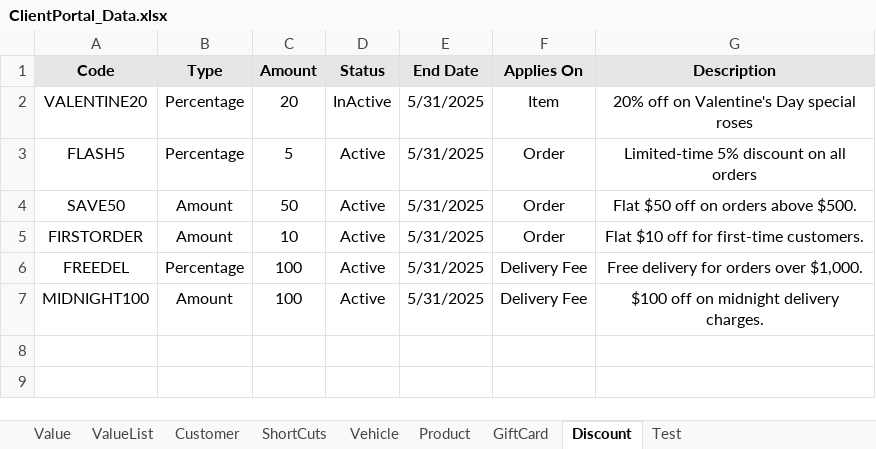
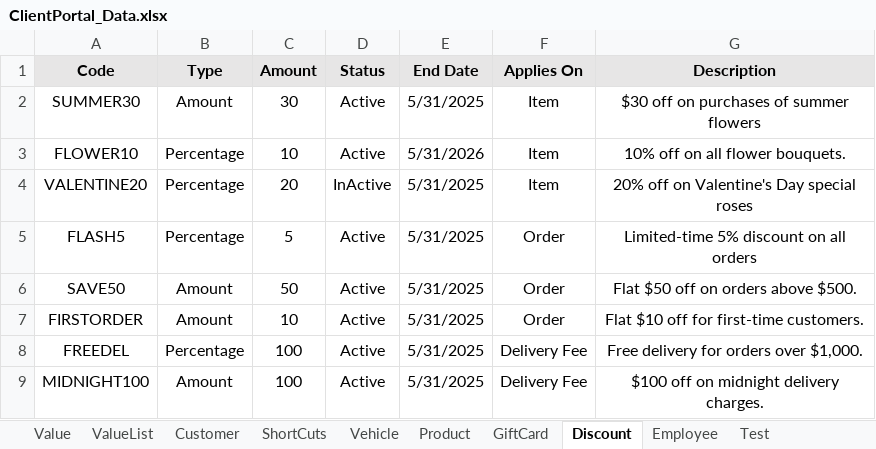
Before and after one commit to Fahim59/MAS_FloraFire, an Excel workbook: target/classes/ClientPortal_Data.xlsx, sheet Discount, drawn as a sheet; values as stored, in another font and other column widths than the file's, no borders; the diff names each change by its address in the sheet, - before the commit and + after, or states it on an @@ line.

```diff
--- a/target/classes/ClientPortal_Data.xlsx (sheet Discount)
+++ b/target/classes/ClientPortal_Data.xlsx (sheet Discount)
+sheet tab: Employee
+row 2: SUMMER30 | Amount | 30 | Active | 5/31/2025 | Item | $30 off on purchases of summer flowers
+row 3: FLOWER10 | Percentage | 10 | Active | 5/31/2026 | Item | 10% off on all flower bouquets.
```
Also changed, not shown: sheet Test, src/main/resources/ClientPortal_Data.xlsx, 8 other files.
